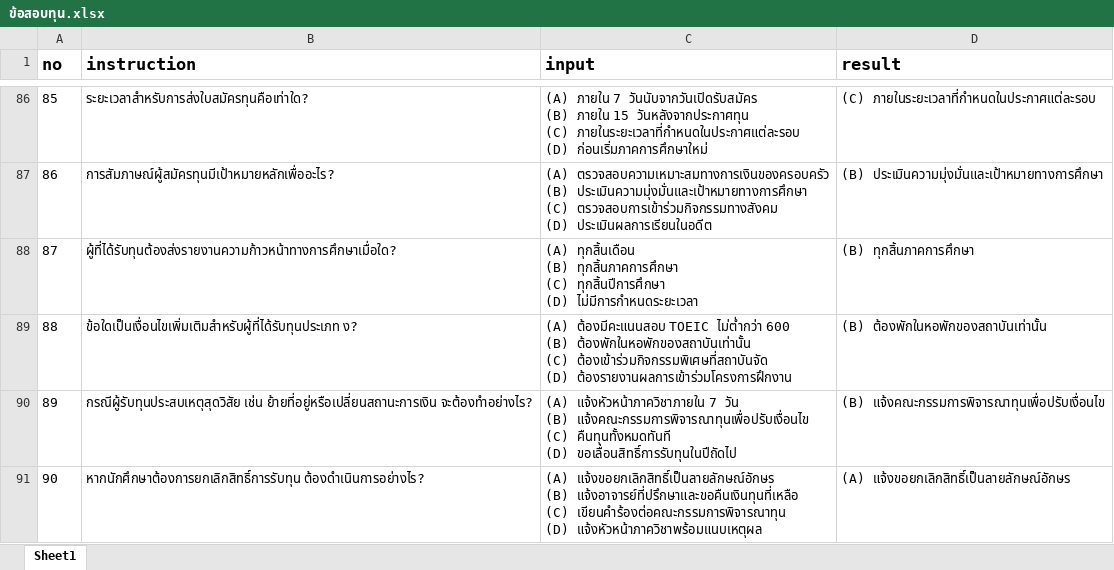
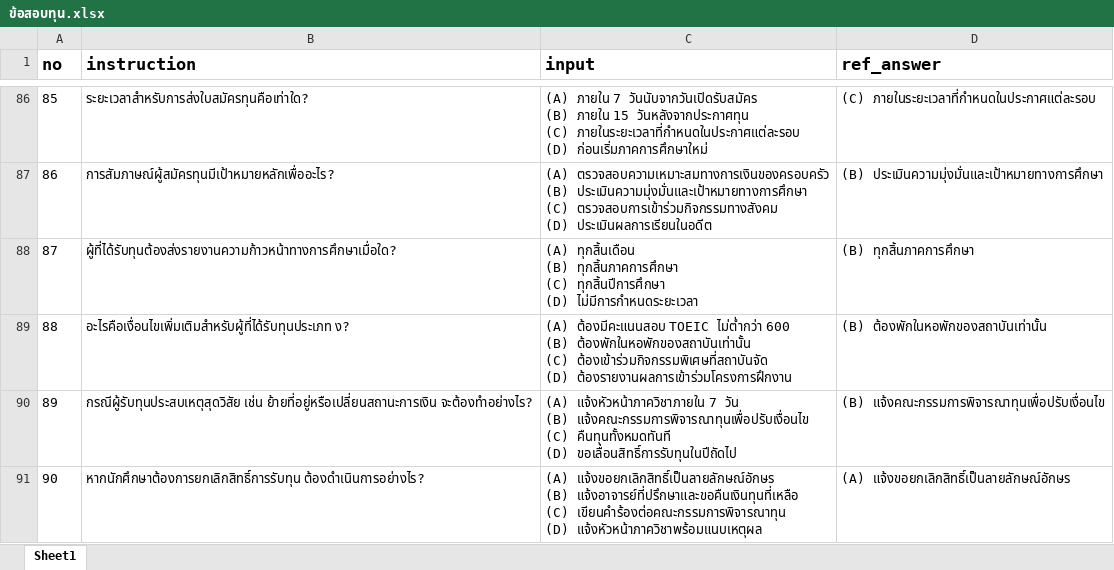
Before and after one commit to PonMorin/Contextual-Retrieval, an Excel workbook: Exam/ข้อสอบทุน.xlsx, sheet Sheet1, drawn as a sheet; only a part is shown, gaps mark what is left out; values as stored, in another font and other column widths than the file's, no borders; the diff covers the shown part only; the diff names each change by its address in the sheet, - before the commit and + after, or states it on an @@ line.

Commit message:
:memo: Add & Update exam, result

```diff
--- a/Exam/ข้อสอบทุน.xlsx (sheet Sheet1)
+++ b/Exam/ข้อสอบทุน.xlsx (sheet Sheet1)
-D1: result
+D1: ref_answer
-B89 (instruction): ข้อใดเป็นเงื่อนไขเพิ่มเติมสำหรับผู้ที่ได้รับทุนประเภท ง?
+B89 (instruction): อะไรคือเงื่อนไขเพิ่มเติมสำหรับผู้ที่ได้รับทุนประเภท ง?
```
Also changed, not shown: 8 edited cells elsewhere in this sheet, Exam/ExamQuestion.xlsx, Exam/ข้อสอบทั่วไป.xlsx, 7 other files.
